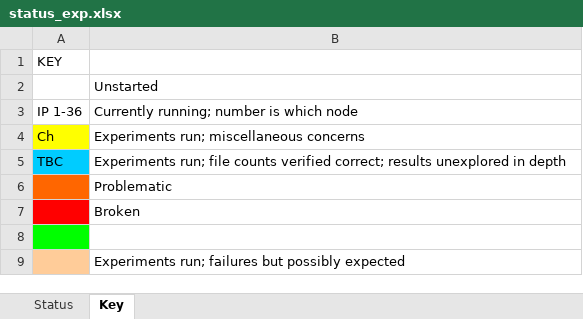
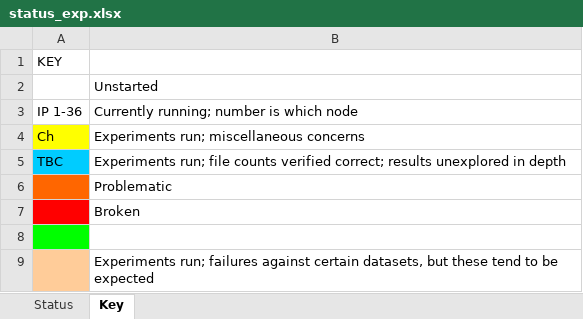
Before and after one commit to simonharris/pykmeans, an Excel workbook: _notes/status_exp.xlsx, sheet Key, drawn as a sheet; values as stored, in another font and other column widths than the file's, no borders; the diff names each change by its address in the sheet, - before the commit and + after, or states it on an @@ line.

```diff
--- a/_notes/status_exp.xlsx (sheet Key)
+++ b/_notes/status_exp.xlsx (sheet Key)
-B9: …run; failures but possibly expected
+B9: …run; failures against certain datasets, but these tend to be expected
```
Also changed, not shown: sheet Status, 1 other file.
